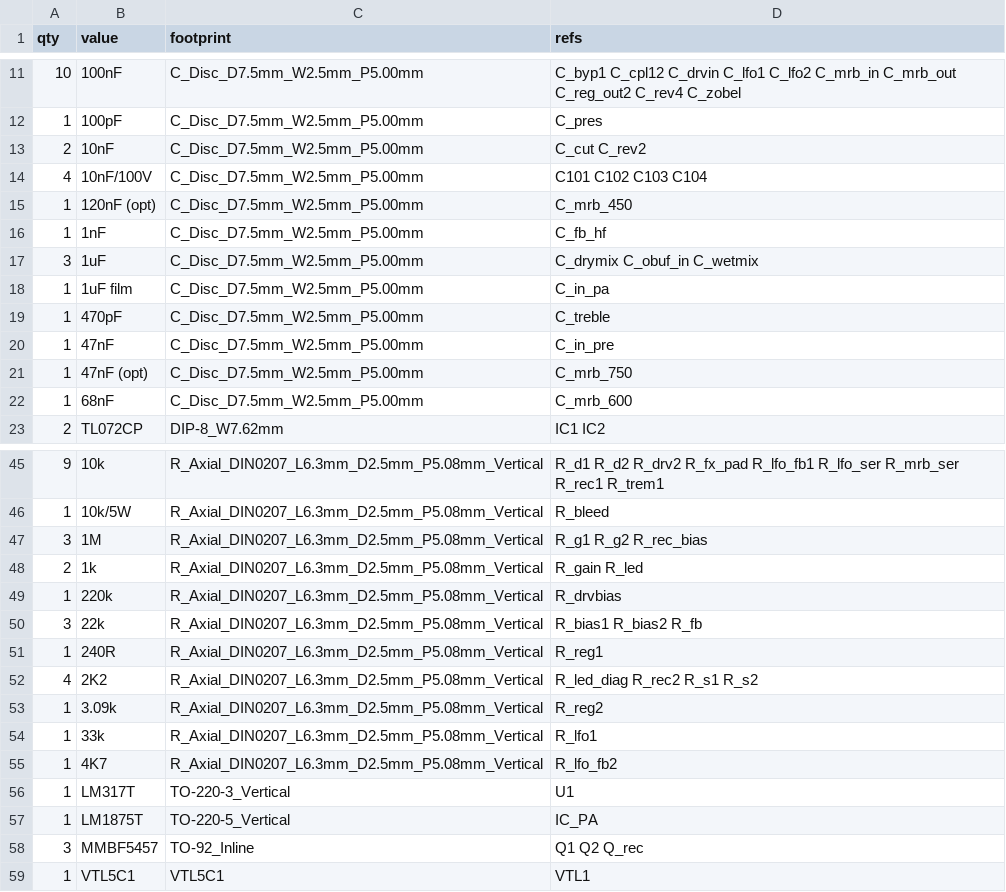
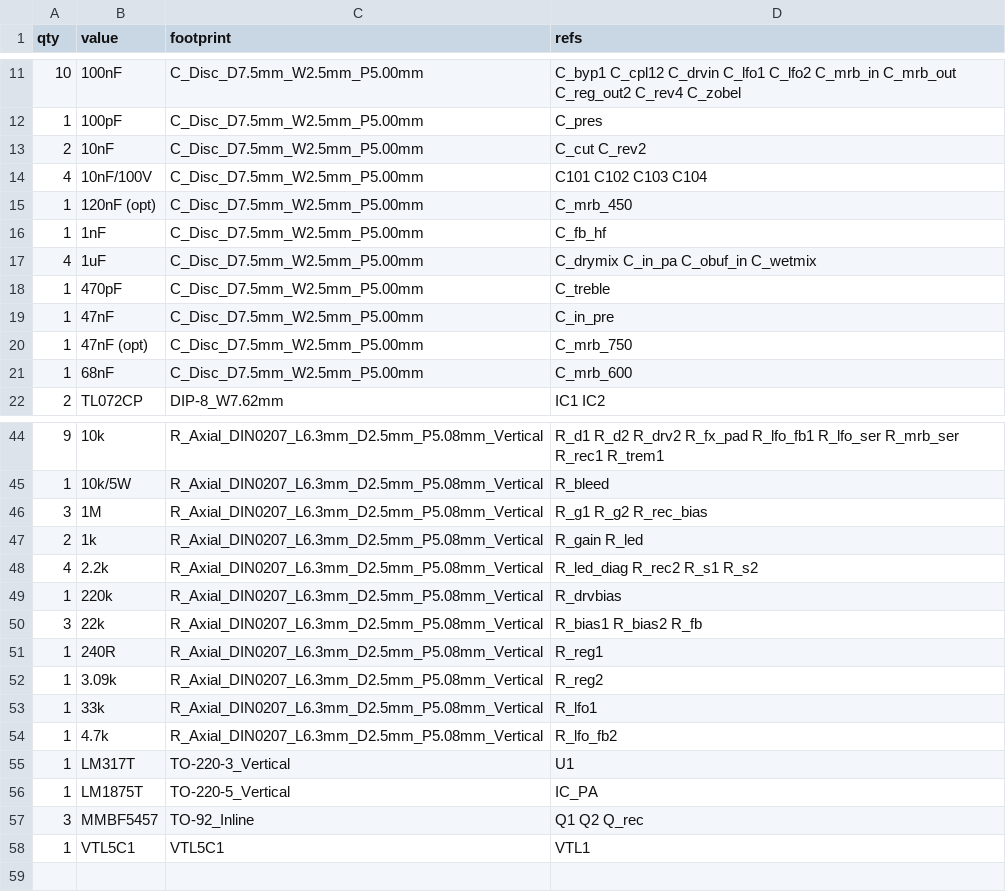
Before and after one commit to jcfurey/cambridge_reverb, a CSV file: bom/bom-grouped.csv, drawn as a sheet; only a part is shown, gaps mark what is left out.

```diff
--- a/bom/bom-grouped.csv
+++ b/bom/bom-grouped.csv
@@ -16,4 +16,3 @@ qty,value,footprint,refs
 1,1nF,C_Disc_D7.5mm_W2.5mm_P5.00mm,C_fb_hf
-3,1uF,C_Disc_D7.5mm_W2.5mm_P5.00mm,C_drymix C_obuf_in C_wetmix
-1,1uF film,C_Disc_D7.5mm_W2.5mm_P5.00mm,C_in_pa
+4,1uF,C_Disc_D7.5mm_W2.5mm_P5.00mm,C_drymix C_in_pa C_obuf_in C_wetmix
 1,470pF,C_Disc_D7.5mm_W2.5mm_P5.00mm,C_treble
@@ -48,2 +47,3 @@ qty,value,footprint,refs
 2,1k,R_Axial_DIN0207_L6.3mm_D2.5mm_P5.08mm_Vertical,R_gain R_led
+4,2.2k,R_Axial_DIN0207_L6.3mm_D2.5mm_P5.08mm_Vertical,R_led_diag R_rec2 R_s1 R_s2
 1,220k,R_Axial_DIN0207_L6.3mm_D2.5mm_P5.08mm_Vertical,R_drvbias
@@ -51,6 +51,5 @@ qty,value,footprint,refs
 1,240R,R_Axial_DIN0207_L6.3mm_D2.5mm_P5.08mm_Vertical,R_reg1
-4,2K2,R_Axial_DIN0207_L6.3mm_D2.5mm_P5.08mm_Vertical,R_led_diag R_rec2 R_s1 R_s2
 1,3.09k,R_Axial_DIN0207_L6.3mm_D2.5mm_P5.08mm_Vertical,R_reg2
 1,33k,R_Axial_DIN0207_L6.3mm_D2.5mm_P5.08mm_Vertical,R_lfo1
-1,4K7,R_Axial_DIN0207_L6.3mm_D2.5mm_P5.08mm_Vertical,R_lfo_fb2
+1,4.7k,R_Axial_DIN0207_L6.3mm_D2.5mm_P5.08mm_Vertical,R_lfo_fb2
 1,LM317T,TO-220-3_Vertical,U1
```
Also changed, not shown: bom/bom.csv, 14 other files.
